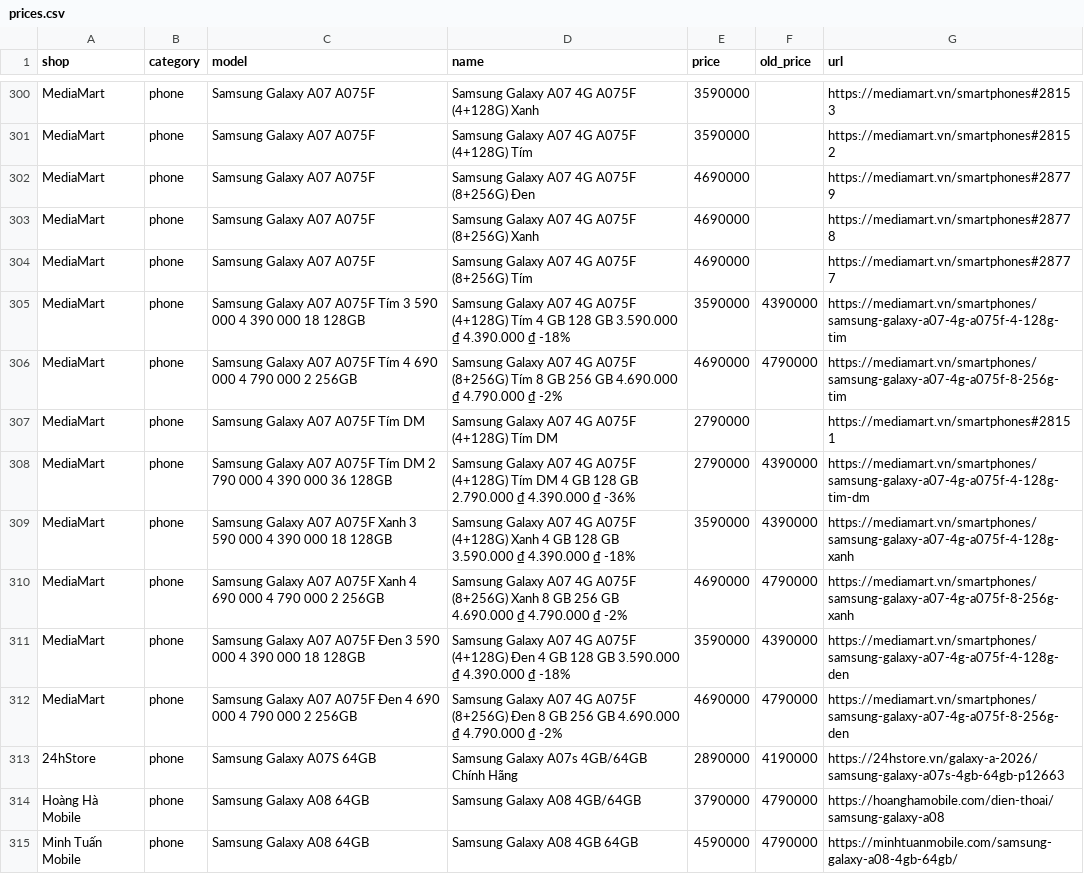
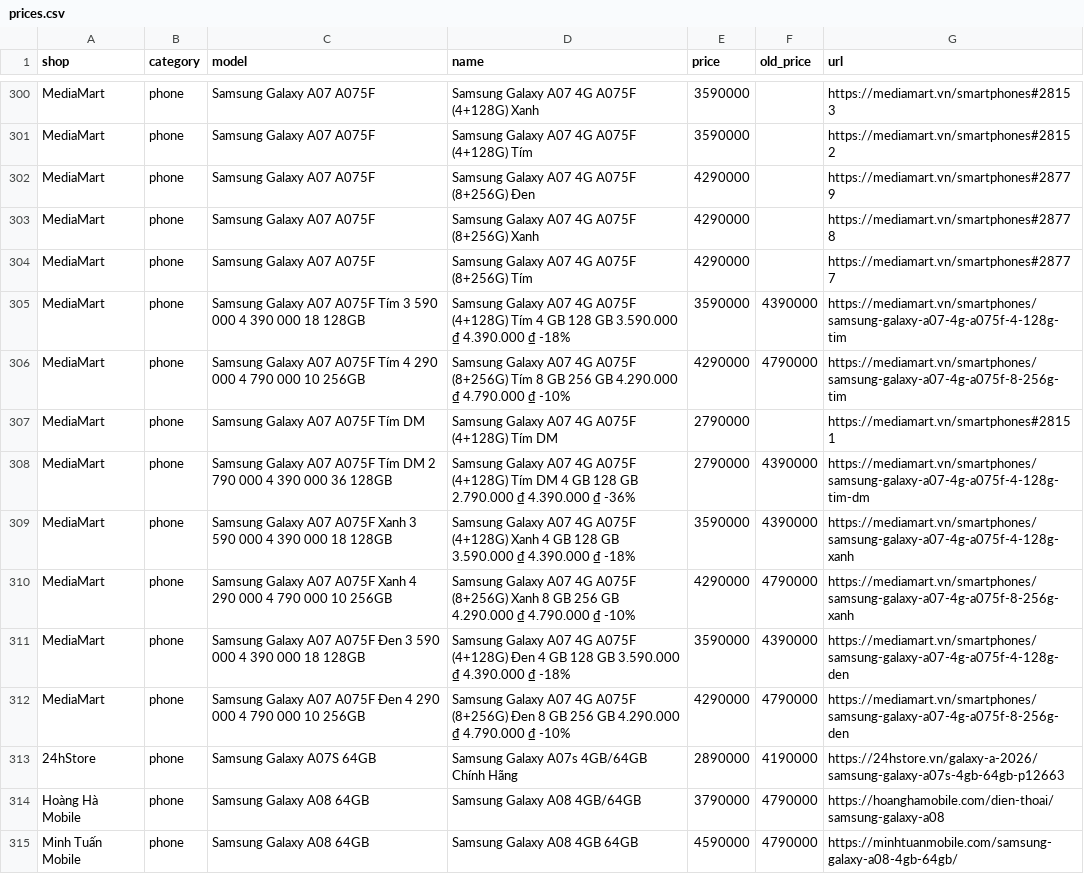
Before and after one commit to tuongphanbase/phone-tablet-price-emailer, a CSV file: docs/prices.csv, drawn as a sheet; only a part is shown, gaps mark what is left out; the diff covers the shown part only.

```diff
--- a/docs/prices.csv
+++ b/docs/prices.csv
@@ -301,7 +301,7 @@ MediaMart,phone,Samsung Galaxy A07 A075F,Samsung Galaxy A07 4G A075F (4+128G) Xa
 MediaMart,phone,Samsung Galaxy A07 A075F,Samsung Galaxy A07 4G A075F (4+128G) Tím,3590000,,https://mediamart.vn/smartphones#28152
-MediaMart,phone,Samsung Galaxy A07 A075F,Samsung Galaxy A07 4G A075F (8+256G) Đen,4690000,,https://mediamart.vn/smartphones#28779
-MediaMart,phone,Samsung Galaxy A07 A075F,Samsung Galaxy A07 4G A075F (8+256G) Xanh,4690000,,https://mediamart.vn/smartphones#28778
-MediaMart,phone,Samsung Galaxy A07 A075F,Samsung Galaxy A07 4G A075F (8+256G) Tím,4690000,,https://mediamart.vn/smartphones#28777
+MediaMart,phone,Samsung Galaxy A07 A075F,Samsung Galaxy A07 4G A075F (8+256G) Đen,4290000,,https://mediamart.vn/smartphones#28779
+MediaMart,phone,Samsung Galaxy A07 A075F,Samsung Galaxy A07 4G A075F (8+256G) Xanh,4290000,,https://mediamart.vn/smartphones#28778
+MediaMart,phone,Samsung Galaxy A07 A075F,Samsung Galaxy A07 4G A075F (8+256G) Tím,4290000,,https://mediamart.vn/smartphones#28777
 MediaMart,phone,Samsung Galaxy A07 A075F Tím 3 590 000 4 390 000 18 128GB,Samsung Galaxy A07 4G A075F (4+128G) Tím 4 GB 128 GB 3.590.000 ₫ 4.390.000 ₫ -18%,3590000,4390000,https://mediamart.vn/smartphones/samsung-galaxy-a07-4g-a075f-4-128g-tim
-MediaMart,phone,Samsung Galaxy A07 A075F Tím 4 690 000 4 790 000 2 256GB,Samsung Galaxy A07 4G A075F (8+256G) Tím 8 GB 256 GB 4.690.000 ₫ 4.790.000 ₫ -2%,4690000,4790000,https://mediamart.vn/smartphones/samsung-galaxy-a07-4g-a075f-8-256g-tim
+MediaMart,phone,Samsung Galaxy A07 A075F Tím 4 290 000 4 790 000 10 256GB,Samsung Galaxy A07 4G A075F (8+256G) Tím 8 GB 256 GB 4.290.000 ₫ 4.790.000 ₫ -10%,4290000,4790000,https://mediamart.vn/smartphones/samsung-galaxy-a07-4g-a075f-8-256g-tim
 MediaMart,phone,Samsung Galaxy A07 A075F Tím DM,Samsung Galaxy A07 4G A075F (4+128G) Tím DM,2790000,,https://mediamart.vn/smartphones#28151
@@ -309,5 +309,5 @@ MediaMart,phone,Samsung Galaxy A07 A075F Tím DM 2 790 000 4 390 000 36 128GB,Sa
 MediaMart,phone,Samsung Galaxy A07 A075F Xanh 3 590 000 4 390 000 18 128GB,Samsung Galaxy A07 4G A075F (4+128G) Xanh 4 GB 128 GB 3.590.000 ₫ 4.390.000 ₫ -18%,3590000,4390000,https://mediamart.vn/smartphones/samsung-galaxy-a07-4g-a075f-4-128g-xanh
-MediaMart,phone,Samsung Galaxy A07 A075F Xanh 4 690 000 4 790 000 2 256GB,Samsung Galaxy A07 4G A075F (8+256G) Xanh 8 GB 256 GB 4.690.000 ₫ 4.790.000 ₫ -2%,4690000,4790000,https://mediamart.vn/smartphones/samsung-galaxy-a07-4g-a075f-8-256g-xanh
+MediaMart,phone,Samsung Galaxy A07 A075F Xanh 4 290 000 4 790 000 10 256GB,Samsung Galaxy A07 4G A075F (8+256G) Xanh 8 GB 256 GB 4.290.000 ₫ 4.790.000 ₫ -10%,4290000,4790000,https://mediamart.vn/smartphones/samsung-galaxy-a07-4g-a075f-8-256g-xanh
 MediaMart,phone,Samsung Galaxy A07 A075F Đen 3 590 000 4 390 000 18 128GB,Samsung Galaxy A07 4G A075F (4+128G) Đen 4 GB 128 GB 3.590.000 ₫ 4.390.000 ₫ -18%,3590000,4390000,https://mediamart.vn/smartphones/samsung-galaxy-a07-4g-a075f-4-128g-den
-MediaMart,phone,Samsung Galaxy A07 A075F Đen 4 690 000 4 790 000 2 256GB,Samsung Galaxy A07 4G A075F (8+256G) Đen 8 GB 256 GB 4.690.000 ₫ 4.790.000 ₫ -2%,4690000,4790000,https://mediamart.vn/smartphones/samsung-galaxy-a07-4g-a075f-8-256g-den
+MediaMart,phone,Samsung Galaxy A07 A075F Đen 4 290 000 4 790 000 10 256GB,Samsung Galaxy A07 4G A075F (8+256G) Đen 8 GB 256 GB 4.290.000 ₫ 4.790.000 ₫ -10%,4290000,4790000,https://mediamart.vn/smartphones/samsung-galaxy-a07-4g-a075f-8-256g-den
 24hStore,phone,Samsung Galaxy A07S 64GB,Samsung Galaxy A07s 4GB/64GB Chính Hãng,2890000,4190000,https://24hstore.vn/galaxy-a-2026/samsung-galaxy-a07s-4gb-64gb-p12663
```
Also changed, not shown: 6 added rows, 6 removed rows and 40 edited cells elsewhere in this file, 2 other files.
